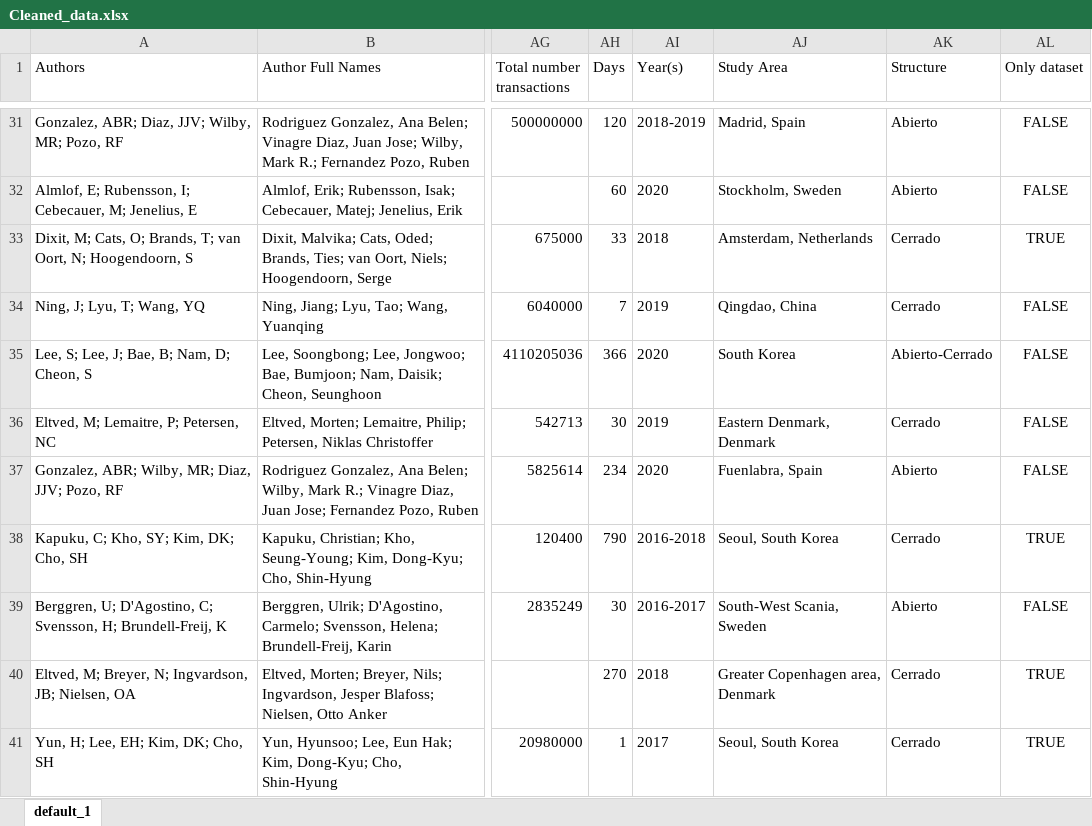
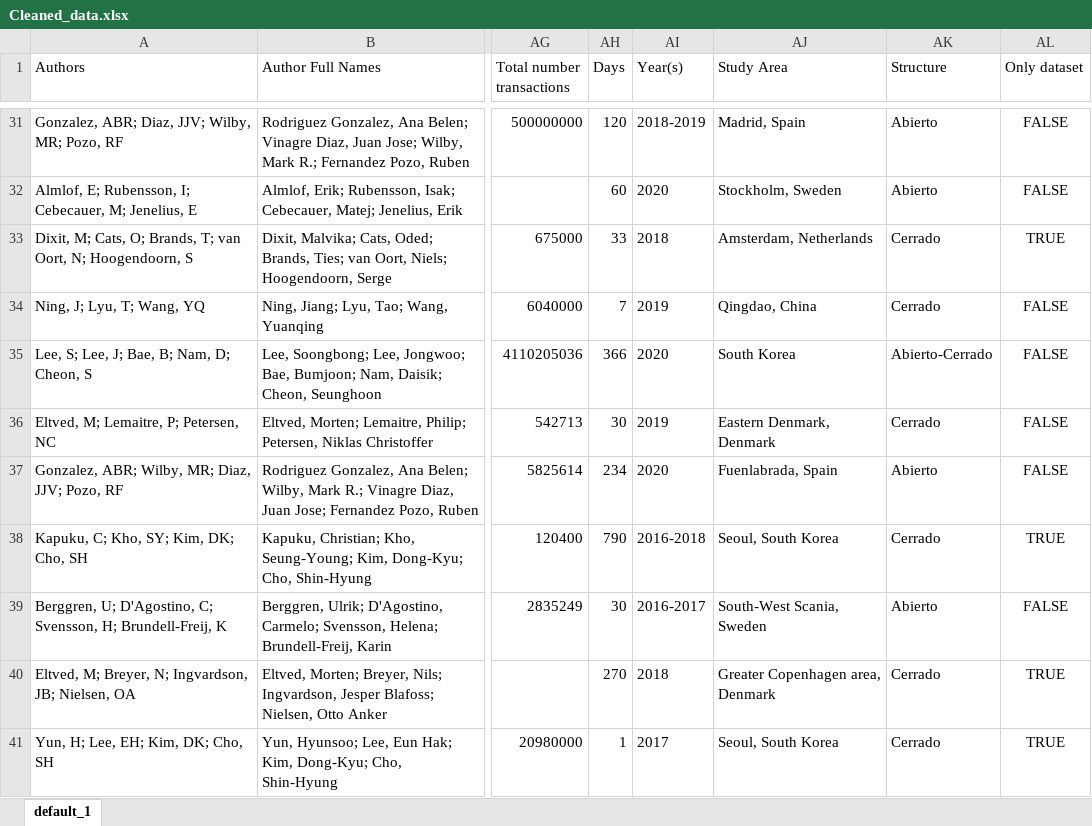
Before and after one commit to GeoTecINIT/smartcard-systematic-mapping-review, an Excel workbook: datasets/Cleaned_data.xlsx, sheet default_1, drawn as a sheet; only a part is shown, gaps mark what is left out; values as stored, in another font and other column widths than the file's, no borders; the diff names each change by its address in the sheet, - before the commit and + after, or states it on an @@ line.

Commit message:
affiliation and study area map

```diff
--- a/datasets/Cleaned_data.xlsx (sheet default_1)
+++ b/datasets/Cleaned_data.xlsx (sheet default_1)
-AJ37 (Study Area): Fuenlabra, Spain
+AJ37 (Study Area): Fuenlabrada, Spain
```
Also changed, not shown: 34 other files.
